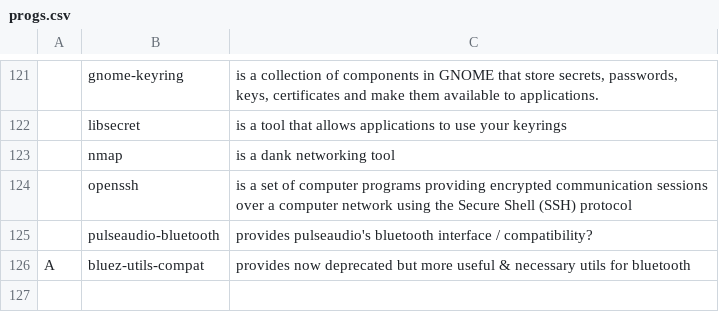
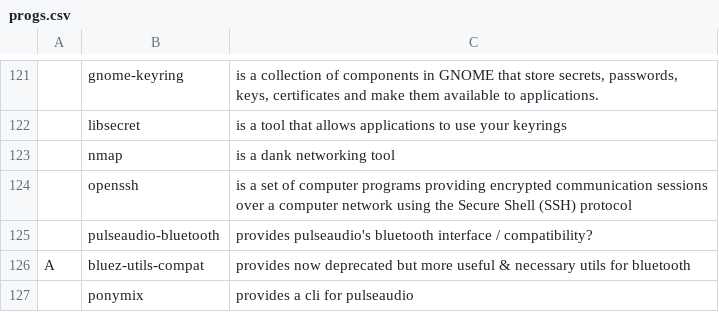
Before and after one commit to kiprasmel/LARBS, a CSV file: progs.csv, drawn as a sheet; only a part is shown, gaps mark what is left out; the diff names each change by its address in the sheet, - before the commit and + after, or states it on an @@ line.

Commit message:
Update progs.csv - add ponymix
Signed-off-by: Kipras Melnikovas <kipras@kipras.org>

```diff
--- a/progs.csv
+++ b/progs.csv
+row 127:  | ponymix | provides a cli for pulseaudio
```
